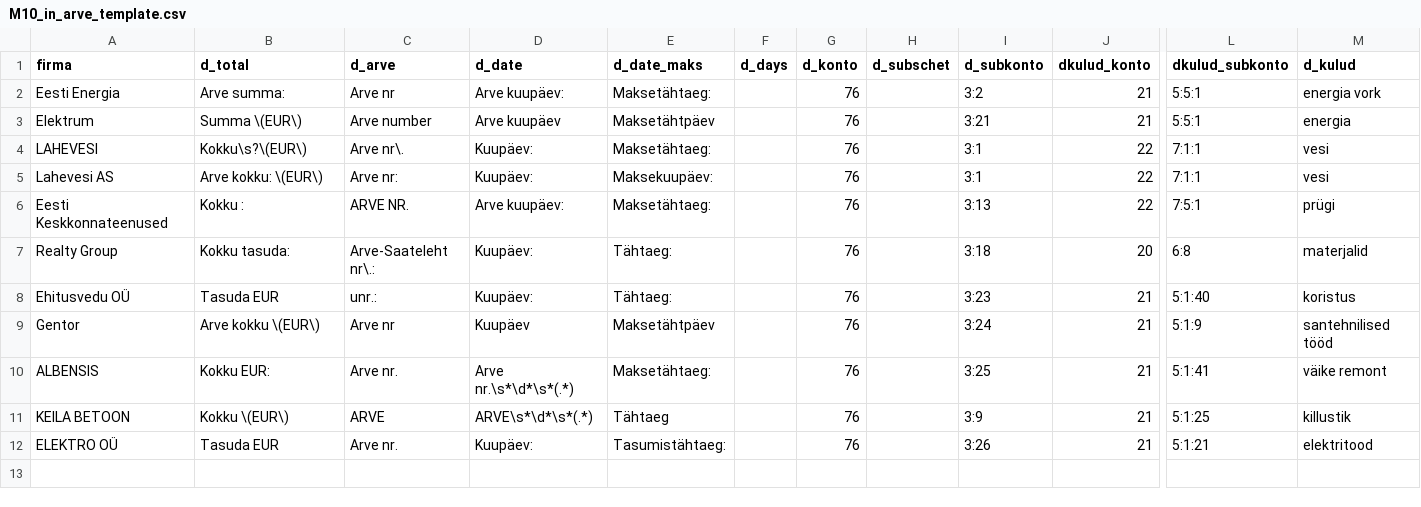
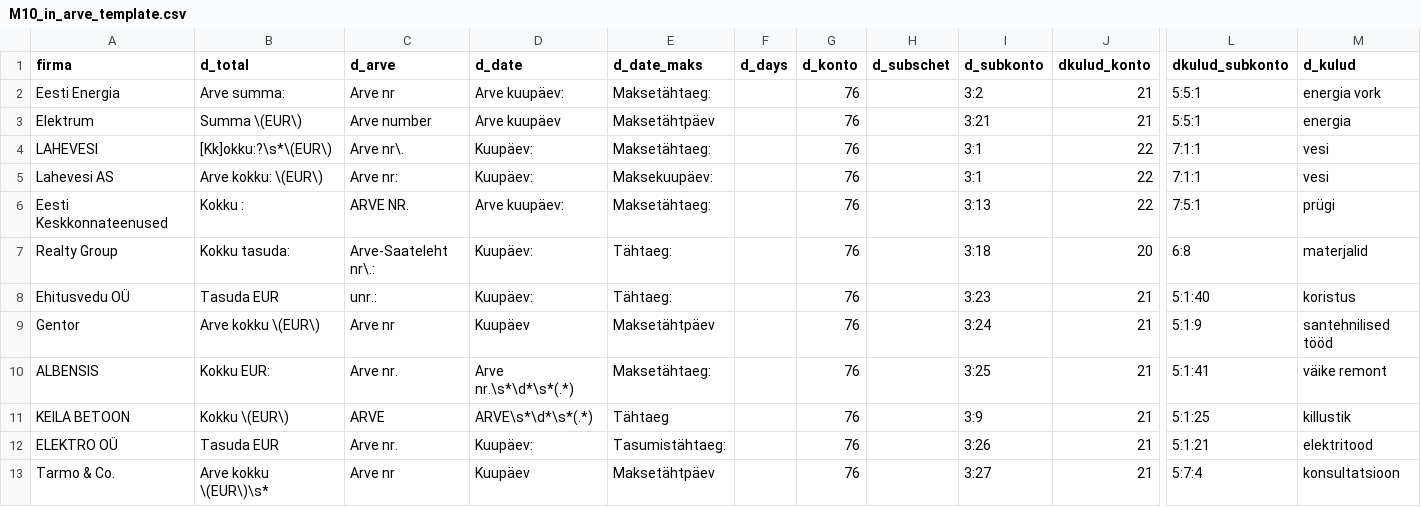
Before and after one commit to dochaauch/Tools_for_buh, a CSV file: M10/M10_in_arve_template.csv, drawn as a sheet; only a part is shown, gaps mark what is left out; rows hold the shown columns only; the diff names each change by its address in the sheet, - before the commit and + after, or states it on an @@ line.

```diff
--- a/M10/M10_in_arve_template.csv
+++ b/M10/M10_in_arve_template.csv
-B4 (d_total): Kokku\s?\(EUR\)
+B4 (d_total): [Kk]okku:?\s*\(EUR\)
+row 13: Tarmo & Co. | Arve kokku \(EUR\)\s* | Arve nr | Kuupäev | Maksetähtpäev |  | 76 |  | 3:27 | 21 | 5:7:4 | konsultatsioon
```
Also changed, not shown: loto/eurojackpot_results.csv, 25 other files.
